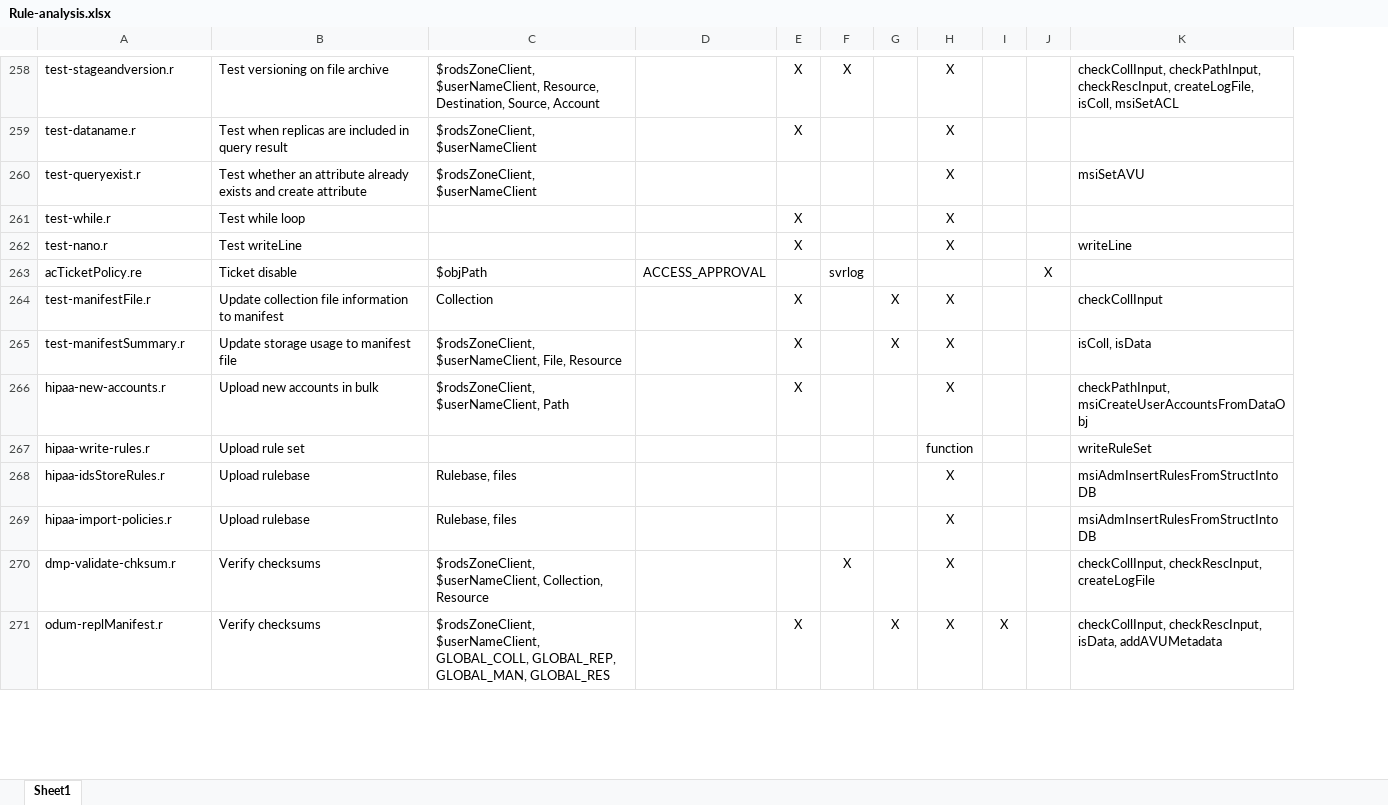
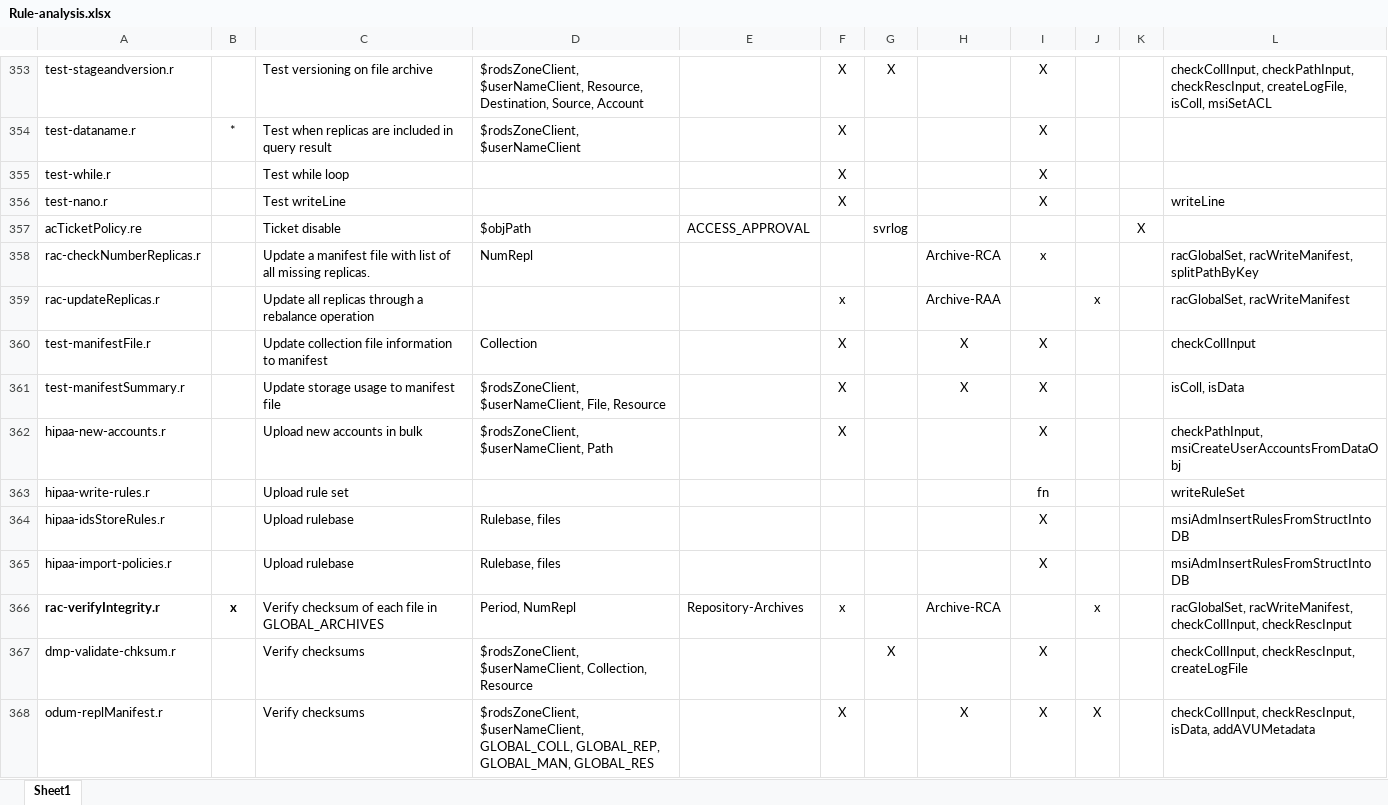
Before and after one commit to DICE-UNC/policy-workbook, an Excel workbook: Rule-analysis.xlsx, sheet Sheet1, drawn as a sheet; only a part is shown, gaps mark what is left out; values as stored, in another font and other column widths than the file's, no borders; removed rows and columns are numbered as before the commit, all else as after; the diff covers the shown part only; the diff names each change by its address in the sheet, - before the commit and + after, or states it on an @@ line.

```diff
--- a/Rule-analysis.xlsx (sheet Sheet1)
+++ b/Rule-analysis.xlsx (sheet Sheet1)
+column B, row 354: *
-column G, rows 264-271: X | X |  |  |  |  |  | X
+column H, rows 360-361: X | X; row 368: X
-row 260: test-queryexist.r | Test whether an attribute already exists and create attribute | $rodsZoneClient, $userNameClient |  |  |  |  | X |  |  | msiSetAVU
+row 358: rac-checkNumberReplicas.r |  | Update a manifest file with list of all missing replicas. | NumRepl |  |  |  | Archive-RCA | x |  |  | racGlobalSet, racWriteManifest, splitPathByKey
+row 359: rac-updateReplicas.r |  | Update all replicas through a rebalance operation |  |  | x |  | Archive-RAA |  | x |  | racGlobalSet, racWriteManifest
-I363: function
+I363: fn
+row 366: rac-verifyIntegrity.r | x | Verify checksum of each file in GLOBAL_ARCHIVES | Period, NumRepl | Repository-Archives | x |  | Archive-RCA |  | x |  | racGlobalSet, racWriteManifest, checkCollInput, checkRescInput
```
Also changed, not shown: 111 added rows, 22 removed rows and 12 edited cells elsewhere in this sheet.
